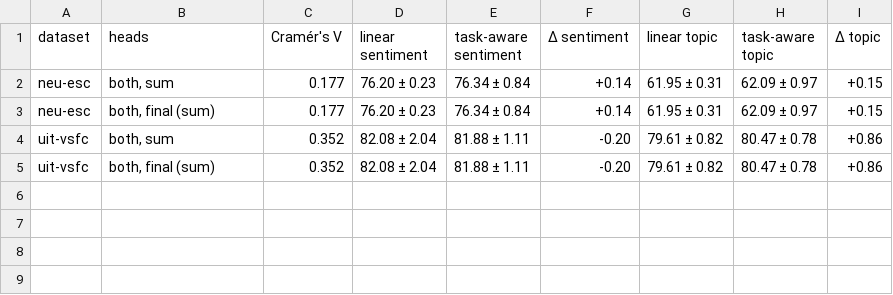
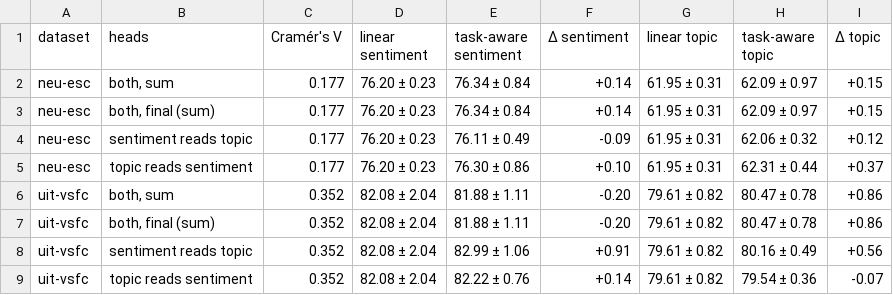
Before and after one commit to Zaidve/DPL_fall36_project, a CSV file: reports/tables/rq4_task_aware.csv, drawn as a sheet; the diff names each change by its address in the sheet, - before the commit and + after, or states it on an @@ line.

```diff
--- a/reports/tables/rq4_task_aware.csv
+++ b/reports/tables/rq4_task_aware.csv
+row 4: neu-esc | sentiment reads topic | 0.177 | 76.20 ± 0.23 | 76.11 ± 0.49 | -0.09 | 61.95 ± 0.31 | 62.06 ± 0.32 | +0.12
+row 5: neu-esc | topic reads sentiment | 0.177 | 76.20 ± 0.23 | 76.30 ± 0.86 | +0.10 | 61.95 ± 0.31 | 62.31 ± 0.44 | +0.37
+row 8: uit-vsfc | sentiment reads topic | 0.352 | 82.08 ± 2.04 | 82.99 ± 1.06 | +0.91 | 79.61 ± 0.82 | 80.16 ± 0.49 | +0.56
+row 9: uit-vsfc | topic reads sentiment | 0.352 | 82.08 ± 2.04 | 82.22 ± 0.76 | +0.14 | 79.61 ± 0.82 | 79.54 ± 0.36 | -0.07
```
Also changed, not shown: reports/tables/cost.csv, reports/tables/run_matrix.csv, 10 other files.
